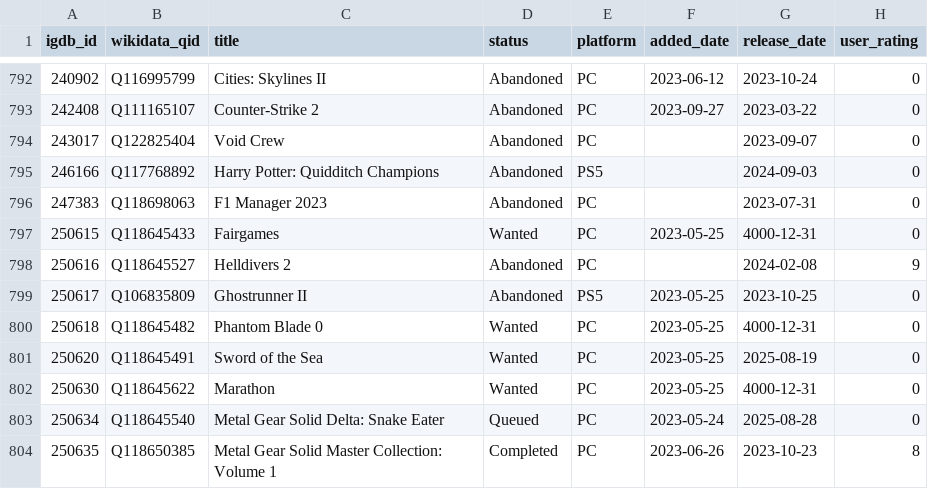
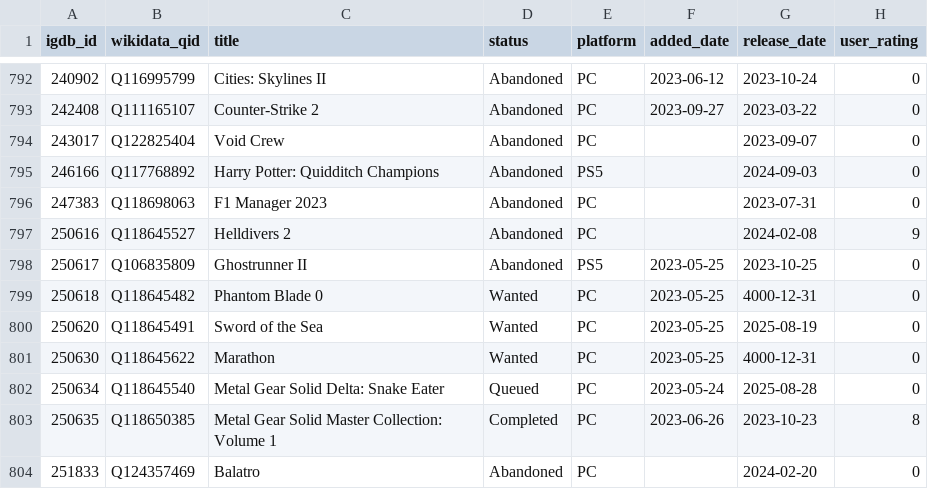
Before and after one commit to josh/gametrack-data, a CSV file: games.csv, drawn as a sheet; only a part is shown, gaps mark what is left out; the shorter side is filled out with more unchanged rows.

Commit message:
Update data

```diff
--- a/games.csv
+++ b/games.csv
@@ -796,3 +796,2 @@ igdb_id,wikidata_qid,title,status,platform,added_date,release_date,user_rating
 247383,Q118698063,F1 Manager 2023,Abandoned,PC,,2023-07-31,0
-250615,Q118645433,Fairgames,Wanted,PC,2023-05-25,4000-12-31,0
 250616,Q118645527,Helldivers 2,Abandoned,PC,,2024-02-08,9
```
